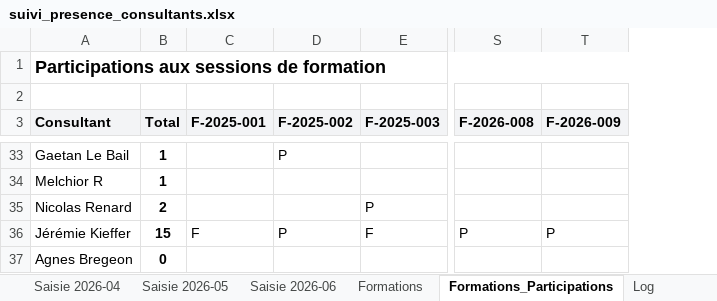
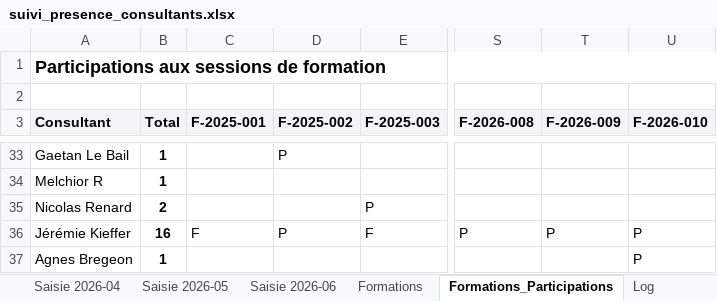
Before and after one commit to jeremie-kieffer/ikxo-presence-dashboard, an Excel workbook: public/data/suivi_presence_consultants.xlsx, sheet Formations_Participations, drawn as a sheet; only a part is shown, gaps mark what is left out; values as stored, in another font and other column widths than the file's, no borders; conditional formats not drawn; the diff covers the shown part only; the diff names each change by its address in the sheet, - before the commit and + after, or states it on an @@ line.

Commit message:
Mise a jour formations <mois> 2026

```diff
--- a/public/data/suivi_presence_consultants.xlsx (sheet Formations_Participations)
+++ b/public/data/suivi_presence_consultants.xlsx (sheet Formations_Participations)
+column U (F-2026-010), rows 36-37: P | P
-B36 (Total): 15
+B36 (Total): 16
-B37 (Total): 0
+B37 (Total): 1
```
Also changed, not shown: 10 edited cells elsewhere in this sheet, sheet Saisie 2026-06, sheet Synthèse consultant, sheet Synthèse mensuelle, sheet Formations.
